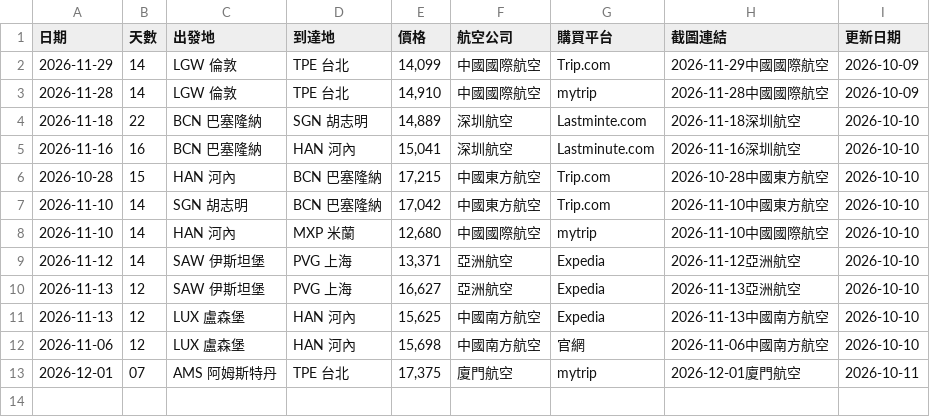
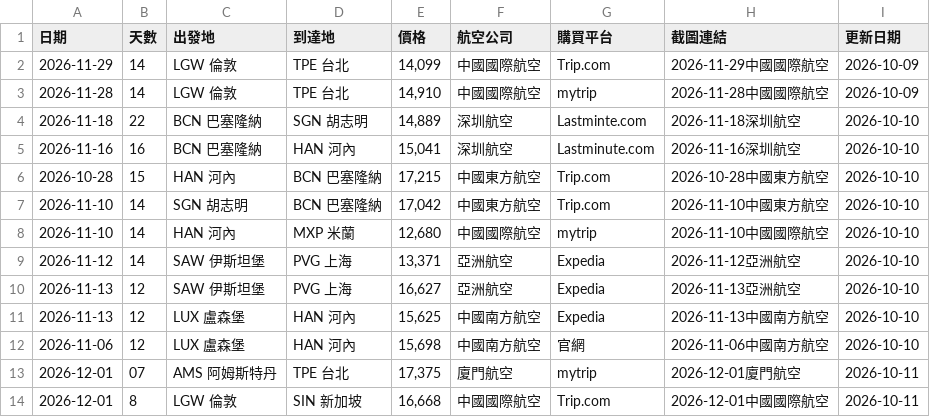
Before and after one commit to SAOJSM/FlightDealAsia, a CSV file: data/deals.csv, drawn as a sheet; the diff names each change by its address in the sheet, - before the commit and + after, or states it on an @@ line.

Commit message:
chore: update deals from Telegram Bot (2026-10-11 03:06:23)

```diff
--- a/data/deals.csv
+++ b/data/deals.csv
+row 14: 2026-12-01 | 8 | LGW 倫敦 | SIN 新加坡 | 16,668 | 中國國際航空 | Trip.com | 2026-12-01中國國際航空 | 2026-10-11
```
Also changed, not shown: 2 other files.
